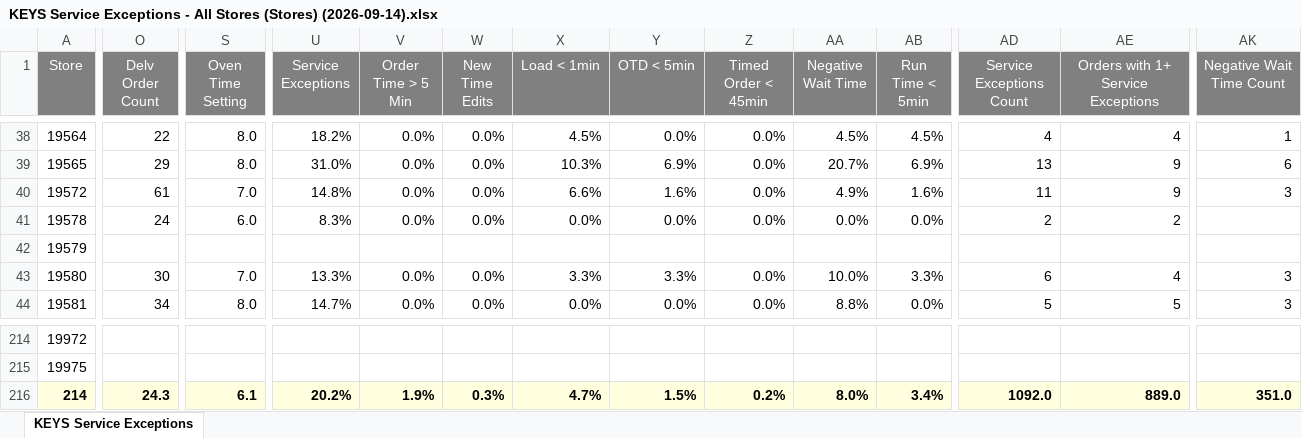
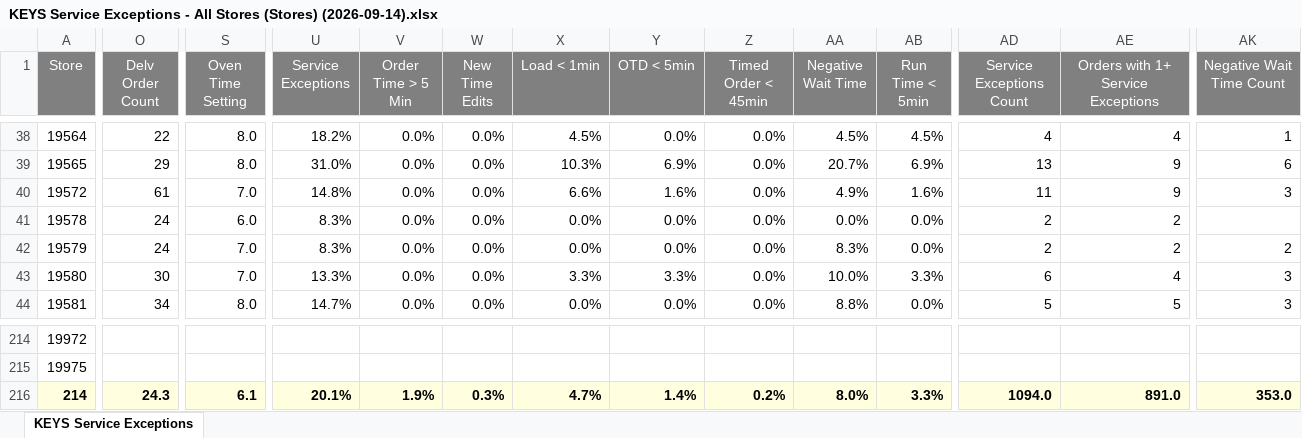
Before and after one commit to murilosporto-cpu/adt-extr-exceptions, an Excel workbook: dados_all_stores/KEYS Service Exceptions - All Stores (Stores) (2026-09-14).xlsx, sheet KEYS Service Exceptions, drawn as a sheet; only a part is shown, gaps mark what is left out; values as stored, in another font and other column widths than the file's, no borders; the diff covers the shown part only; the diff names each change by its address in the sheet, - before the commit and + after, or states it on an @@ line.

```diff
--- a/dados_all_stores/KEYS Service Exceptions - All Stores (Stores) (2026-09-14).xlsx (sheet KEYS Service Exceptions)
+++ b/dados_all_stores/KEYS Service Exceptions - All Stores (Stores) (2026-09-14).xlsx (sheet KEYS Service Exceptions)
-O42 (Delv Order Count): (empty)
+O42 (Delv Order Count): 24
-S42 (Oven Time Setting): (empty)
+S42 (Oven Time Setting): 7.0
-U42 (Service Exceptions): (empty)
+U42 (Service Exceptions): 8.3%
-V42 (Order Time > 5 Min): (empty)
+V42 (Order Time > 5 Min): 0.0%
-W42 (New Time Edits): (empty)
+W42 (New Time Edits): 0.0%
-X42 (Load < 1min): (empty)
+X42 (Load < 1min): 0.0%
-Y42 (OTD < 5min): (empty)
+Y42 (OTD < 5min): 0.0%
-Z42 (Timed Order < 45min): (empty)
+Z42 (Timed Order < 45min): 0.0%
-AA42 (Negative Wait Time): (empty)
+AA42 (Negative Wait Time): 8.3%
-AB42 (Run Time < 5min): (empty)
+AB42 (Run Time < 5min): 0.0%
-AD42 (Service Exceptions Count): (empty)
+AD42 (Service Exceptions Count): 2
-AE42: (empty)
+AE42: 2
-AK42 (Negative Wait Time Count): (empty)
+AK42 (Negative Wait Time Count): 2
-U216 (Service Exceptions): 20.2%
+U216 (Service Exceptions): 20.1%
-Y216 (OTD < 5min): 1.5%
+Y216 (OTD < 5min): 1.4%
-AB216 (Run Time < 5min): 3.4%
+AB216 (Run Time < 5min): 3.3%
-AD216 (Service Exceptions Count): 1092.0
+AD216 (Service Exceptions Count): 1094.0
-AE216: 889.0
+AE216: 891.0
-AK216 (Negative Wait Time Count): 351.0
+AK216 (Negative Wait Time Count): 353.0
```
Also changed, not shown: 3 edited cells elsewhere in this sheet, dados_all_stores/KEYS Service Exceptions - All Stores (Stores) (2026-09-17).xlsx, dados_all_stores/KEYS Service Exceptions - All Stores (Stores) (2026-09-18).xlsx, 12 other files.
